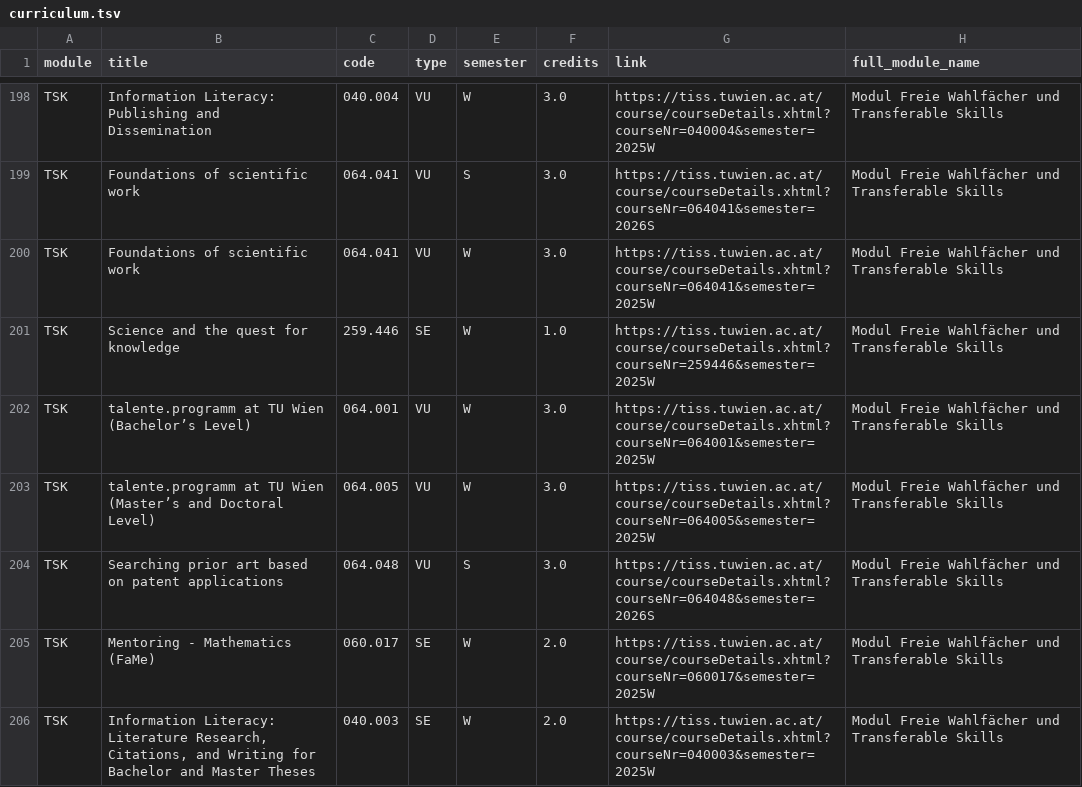
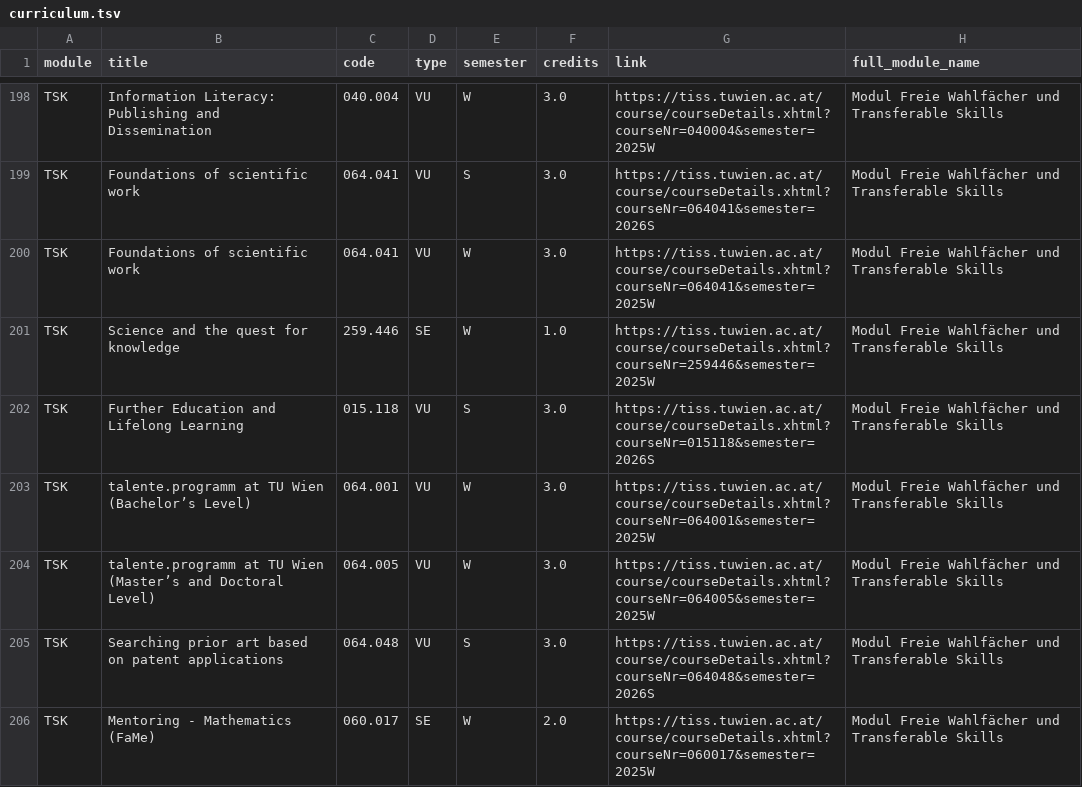
Before and after one commit to Emile-Jn/tiss-curriculum-scraper, a TSV file: curriculum.tsv, drawn as a sheet; only a part is shown, gaps mark what is left out; the shorter side is filled out with more unchanged rows; the diff names each change by its address in the sheet, - before the commit and + after, or states it on an @@ line.

```diff
--- a/curriculum.tsv
+++ b/curriculum.tsv
+row 202: TSK | Further Education and Lifelong Learning | 015.118 | VU | S | 3.0 | https://tiss.tuwien.ac.at/course/courseDetails.xhtml?courseNr=015118&semester=2026S | Modul Freie Wahlfächer und Transferable Skills
```
Also changed, not shown: logs.tsv.
